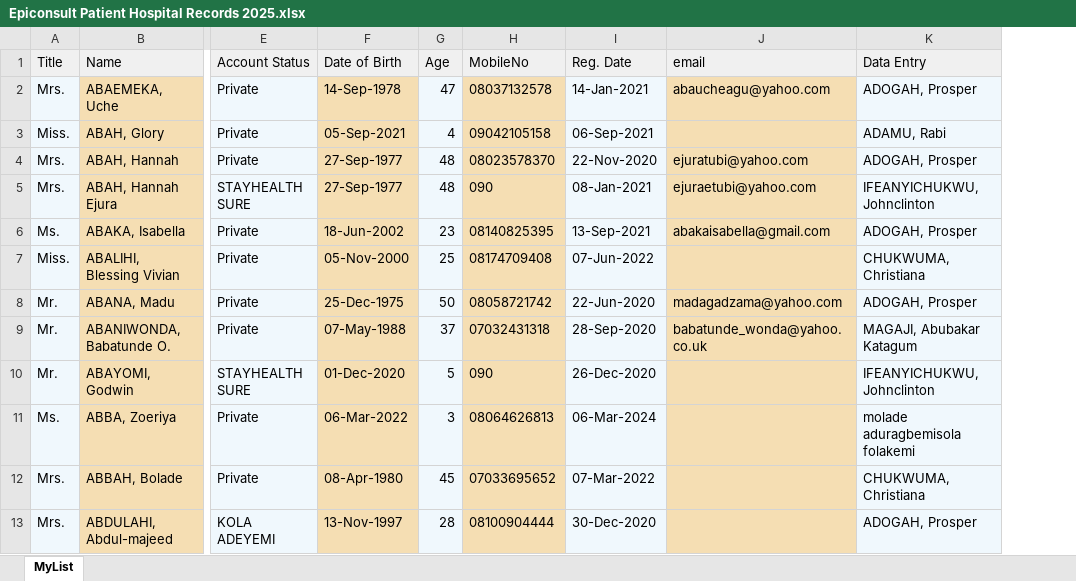
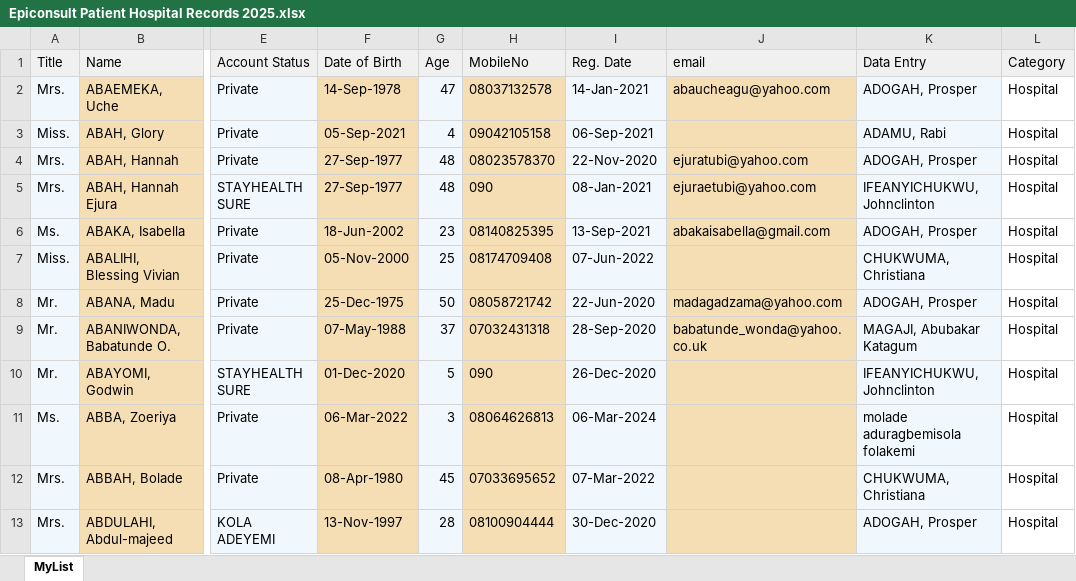
Before and after one commit to acetosyn/e-CLINIC, an Excel workbook: data/Epiconsult Patient Hospital Records 2025.xlsx, sheet MyList, drawn as a sheet; only a part is shown, gaps mark what is left out; values as stored, in another font and other column widths than the file's, no borders; the diff names each change by its address in the sheet, - before the commit and + after, or states it on an @@ line.

```diff
--- a/data/Epiconsult Patient Hospital Records 2025.xlsx (sheet MyList)
+++ b/data/Epiconsult Patient Hospital Records 2025.xlsx (sheet MyList)
+column L (Category), rows 2-13: all Hospital
```
Also changed, not shown: 13 other files.
